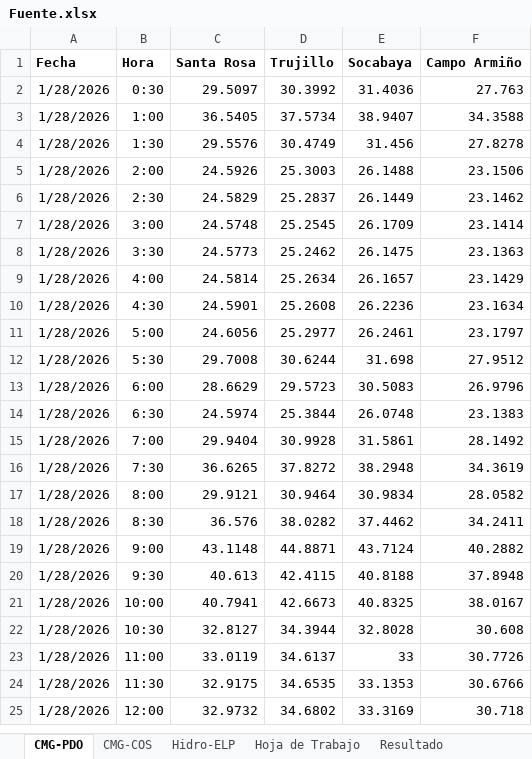
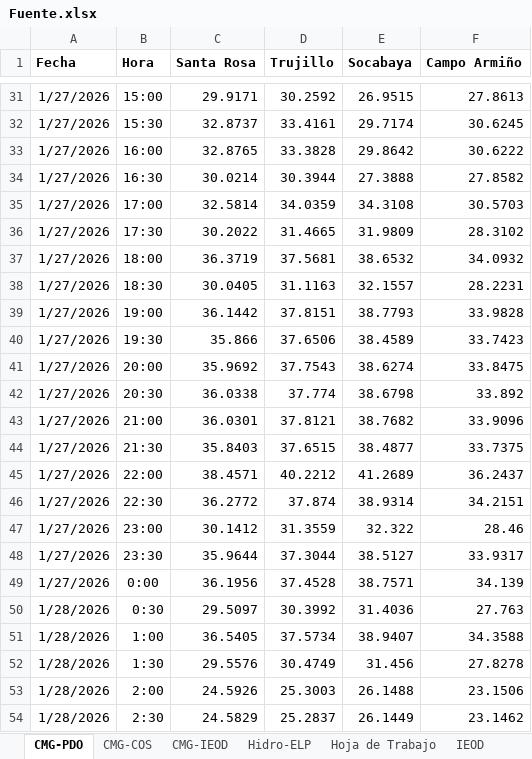
Before and after one commit to Atahualpa2025/VISOR-ELP, an Excel workbook: Fuente.xlsx, sheet CMG-PDO, drawn as a sheet; only a part is shown, gaps mark what is left out; the shorter side is filled out with more unchanged rows; values as stored, in another font and other column widths than the file's, no borders; the diff covers the shown part only; the diff names each change by its address in the sheet, - before the commit and + after, or states it on an @@ line.

```diff
--- a/Fuente.xlsx (sheet CMG-PDO)
+++ b/Fuente.xlsx (sheet CMG-PDO)
+sheet tab: CMG-IEOD
+sheet tab: IEOD
+row 31: 1/27/2026 | 15:00 | 29.9171 | 30.2592 | 26.9515 | 27.8613
+row 32: 1/27/2026 | 15:30 | 32.8737 | 33.4161 | 29.7174 | 30.6245
+row 33: 1/27/2026 | 16:00 | 32.8765 | 33.3828 | 29.8642 | 30.6222
+row 34: 1/27/2026 | 16:30 | 30.0214 | 30.3944 | 27.3888 | 27.8582
+row 35: 1/27/2026 | 17:00 | 32.5814 | 34.0359 | 34.3108 | 30.5703
+row 36: 1/27/2026 | 17:30 | 30.2022 | 31.4665 | 31.9809 | 28.3102
+row 37: 1/27/2026 | 18:00 | 36.3719 | 37.5681 | 38.6532 | 34.0932
+row 38: 1/27/2026 | 18:30 | 30.0405 | 31.1163 | 32.1557 | 28.2231
+row 39: 1/27/2026 | 19:00 | 36.1442 | 37.8151 | 38.7793 | 33.9828
+row 40: 1/27/2026 | 19:30 | 35.866 | 37.6506 | 38.4589 | 33.7423
+row 41: 1/27/2026 | 20:00 | 35.9692 | 37.7543 | 38.6274 | 33.8475
+row 42: 1/27/2026 | 20:30 | 36.0338 | 37.774 | 38.6798 | 33.892
+row 43: 1/27/2026 | 21:00 | 36.0301 | 37.8121 | 38.7682 | 33.9096
+row 44: 1/27/2026 | 21:30 | 35.8403 | 37.6515 | 38.4877 | 33.7375
+row 45: 1/27/2026 | 22:00 | 38.4571 | 40.2212 | 41.2689 | 36.2437
+row 46: 1/27/2026 | 22:30 | 36.2772 | 37.874 | 38.9314 | 34.2151
+row 47: 1/27/2026 | 23:00 | 30.1412 | 31.3559 | 32.322 | 28.46
+row 48: 1/27/2026 | 23:30 | 35.9644 | 37.3044 | 38.5127 | 33.9317
+row 49: 1/27/2026 | 0:00 | 36.1956 | 37.4528 | 38.7571 | 34.139
```
Also changed, not shown: 29 added rows elsewhere in this sheet, sheet Hoja de Trabajo, sheet Resultado, sheet CMG-COS, sheet Hidro-ELP, formulas that keep their value, 1 other file.
